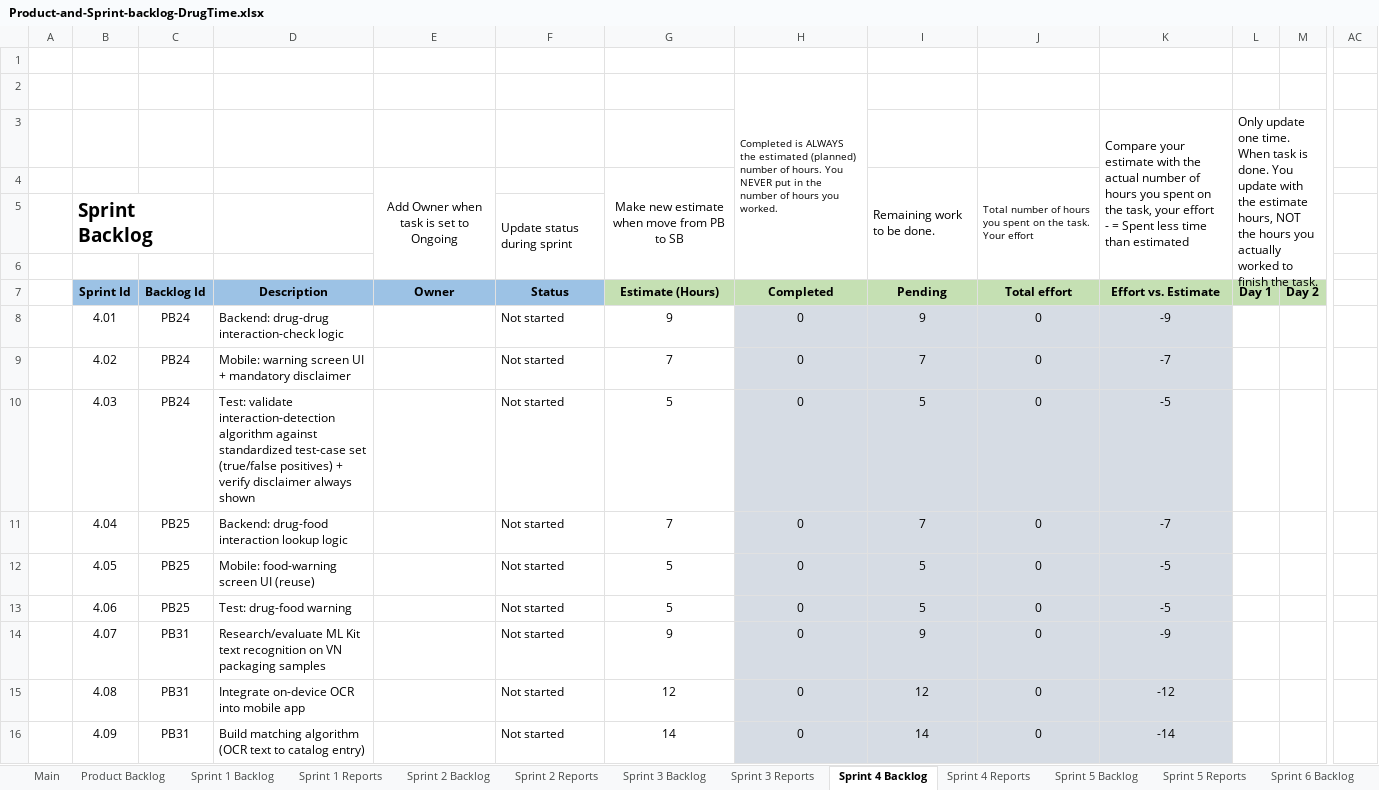
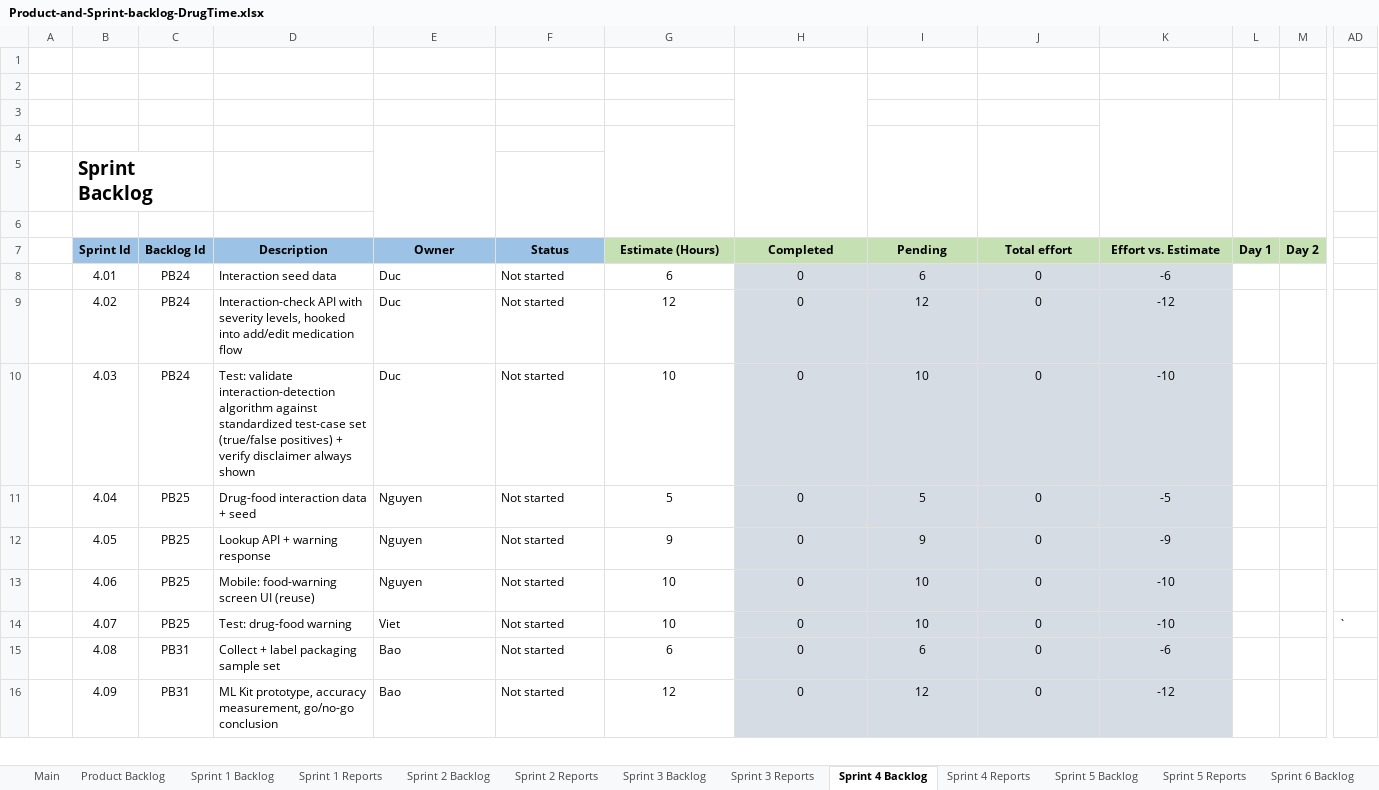
Before and after one commit to DrugTime-C1SE-07/DrugTime-docs, an Excel workbook: Team1_DTU/01_Proposal_&_Planning/Product-and-Sprint-backlog-DrugTime.xlsx, sheet Sprint 4 Backlog, drawn as a sheet; only a part is shown, gaps mark what is left out; values as stored, in another font and other column widths than the file's, no borders; charts and pictures and table styles not drawn; removed rows and columns are numbered as before the commit, all else as after; rows hold the shown columns only; ↵ is a line break in a cell; the diff covers the shown part only; the diff names each change by its address in the sheet, - before the commit and + after, or states it on an @@ line.

Commit message:
docs: update Sprint 4 backlog with latest changes

```diff
--- a/Team1_DTU/01_Proposal_&_Planning/Product-and-Sprint-backlog-DrugTime.xlsx (sheet Sprint 4 Backlog)
+++ b/Team1_DTU/01_Proposal_&_Planning/Product-and-Sprint-backlog-DrugTime.xlsx (sheet Sprint 4 Backlog)
-H2 (Completed): Completed is ALWAYS the estimated (planned) number of hours. You NEVER put in the number of hours you worked.
+H2 (Completed): (empty)
-row 3:  |  |  |  |  |  |  |  |  |  | Compare your estimate with the actual number of hours you spent on the task, your effort ↵ - = Spent less time than estimated | Only update one time. When task is done. You update with the estimate hours, NOT the hours you actually worked to finish the task.
+row 3: (empty)
-row 4:  |  |  |  | Add Owner when task is set to Ongoing |  | Make new estimate when move from PB to SB |  | Remaining work to be done. | Total number of hours you spent on the task. ↵ Your effort
+row 4: (empty)
-F5 (Status): Update status during sprint
+F5 (Status): (empty)
-D8 (Description): Backend: drug-drug interaction-check logic
+D8 (Description): Interaction seed data
-E8:E10 (Owner): (empty)
+E8:E10 (Owner): Duc
-G8 (Estimate (Hours)): 9
+G8 (Estimate (Hours)): 6
-I8 (Pending): 9
+I8 (Pending): 6
-K8 (Effort vs. Estimate): -9
+K8 (Effort vs. Estimate): -6
-D9 (Description): Mobile: warning screen UI + mandatory disclaimer
+D9 (Description): Interaction-check API with severity levels, hooked into add/edit medication flow
-G9 (Estimate (Hours)): 7
+G9 (Estimate (Hours)): 12
-I9 (Pending): 7
+I9 (Pending): 12
-K9 (Effort vs. Estimate): -7
+K9 (Effort vs. Estimate): -12
-G10 (Estimate (Hours)): 5
+G10 (Estimate (Hours)): 10
-I10 (Pending): 5
+I10 (Pending): 10
-K10 (Effort vs. Estimate): -5
+K10 (Effort vs. Estimate): -10
-row 11:  | 4.04 | PB25 | Backend: drug-food interaction lookup logic |  | Not started | 7 | 0 | 7 | 0 | -7
-row 12:  | 4.05 | PB25 | Mobile: food-warning screen UI (reuse) |  | Not started | 5 | 0 | 5 | 0 | -5
-B11 (Sprint Id): 4.06
+B11 (Sprint Id): 4.04
-D11 (Description): Test: drug-food warning
+D11 (Description): Drug-food interaction data + seed
-E11:E12 (Owner): (empty)
+E11:E12 (Owner): Nguyen
-B12 (Sprint Id): 4.07
+B12 (Sprint Id): 4.05
-C12 (Backlog Id): PB31
+C12 (Backlog Id): PB25
-D12 (Description): Research/evaluate ML Kit text recognition on VN packaging samples
+D12 (Description): Lookup API + warning response
+row 13:  | 4.06 | PB25 | Mobile: food-warning screen UI (reuse) | Nguyen | Not started | 10 | 0 | 10 | 0 | -10
+row 14:  | 4.07 | PB25 | Test: drug-food warning | Viet | Not started | 10 | 0 | 10 | 0 | -10 |  |  | `
+row 15:  | 4.08 | PB31 | Collect + label packaging sample set | Bao | Not started | 6 | 0 | 6 | 0 | -6
-B16 (Sprint Id): 4.08
+B16 (Sprint Id): 4.09
-D16 (Description): Integrate on-device OCR into mobile app
+D16 (Description): ML Kit prototype, accuracy measurement, go/no-go conclusion
-E16 (Owner): (empty)
+E16 (Owner): Bao
-row 16:  | 4.09 | PB31 | Build matching algorithm (OCR text to catalog entry) |  | Not started | 14 | 0 | 14 | 0 | -14
```
Also changed, not shown: 15 added rows, 11 removed rows, 19 edited cells and cell formats elsewhere in this sheet, sheet Sprint 2 Backlog, sheet Sprint 3 Backlog, sheet Sprint 5 Backlog, sheet Sprint 1 Backlog, sheet Sprint 6 Backlog, sheet Replan Log, 2 more sheets, formulas that keep their value, charts or pictures.
